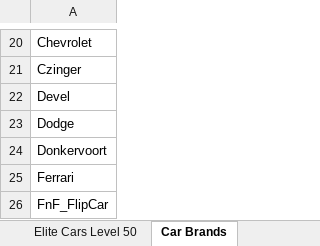
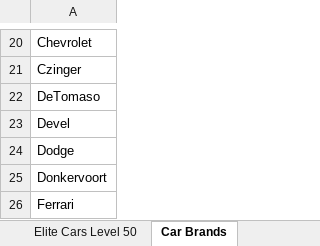
Before and after one commit to wear87/CSR2-Racing-Collection, an Excel workbook: 07-Version List/Car Details.xlsx, sheet Car Brands, drawn as a sheet; only a part is shown, gaps mark what is left out; the shorter side is filled out with more unchanged rows; values as stored, in another font and other column widths than the file's, no borders; the diff names each change by its address in the sheet, - before the commit and + after, or states it on an @@ line.

```diff
--- a/07-Version List/Car Details.xlsx (sheet Car Brands)
+++ b/07-Version List/Car Details.xlsx (sheet Car Brands)
+row 22: DeTomaso
```
Also changed, not shown: sheet Car Details, 8 other files.
